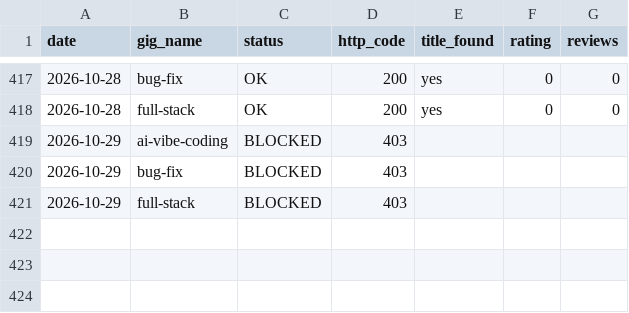
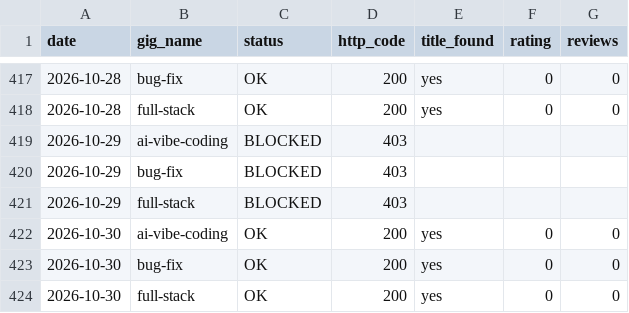
Before and after one commit to AnasKhalid4/workflow-integration, a CSV file: data/gig_health.csv, drawn as a sheet; only a part is shown, gaps mark what is left out; the diff names each change by its address in the sheet, - before the commit and + after, or states it on an @@ line.

```diff
--- a/data/gig_health.csv
+++ b/data/gig_health.csv
+row 422: 2026-10-30 | ai-vibe-coding | OK | 200 | yes | 0 | 0
+row 423: 2026-10-30 | bug-fix | OK | 200 | yes | 0 | 0
+row 424: 2026-10-30 | full-stack | OK | 200 | yes | 0 | 0
```
Also changed, not shown: data/rank_history.csv.
